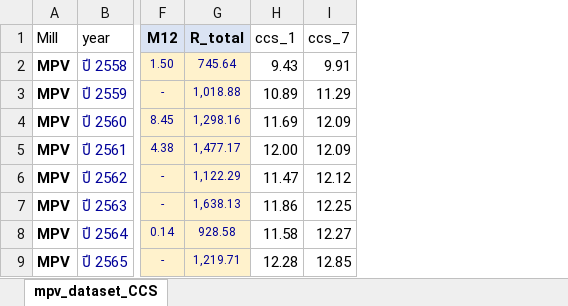
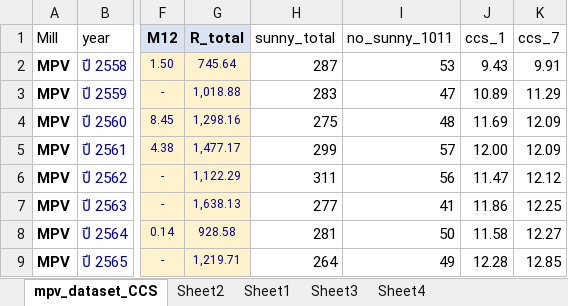
Before and after one commit to Benjamnk/DSE-2, an Excel workbook: data_mpv_2F.xlsx, sheet mpv_dataset_CCS, drawn as a sheet; only a part is shown, gaps mark what is left out; values as stored, in another font and other column widths than the file's, no borders; the diff names each change by its address in the sheet, - before the commit and + after, or states it on an @@ line.

```diff
--- a/data_mpv_2F.xlsx (sheet mpv_dataset_CCS)
+++ b/data_mpv_2F.xlsx (sheet mpv_dataset_CCS)
+sheet tab: Sheet2
+sheet tab: Sheet1
+sheet tab: Sheet3
+sheet tab: Sheet4
+column H (sunny_total), rows 2-9: 287 | 283 | 275 | 299 | 311 | 277 | 281 | 264
+column I (no_sunny_1011), rows 2-9: 53 | 47 | 48 | 57 | 56 | 41 | 50 | 49
```
